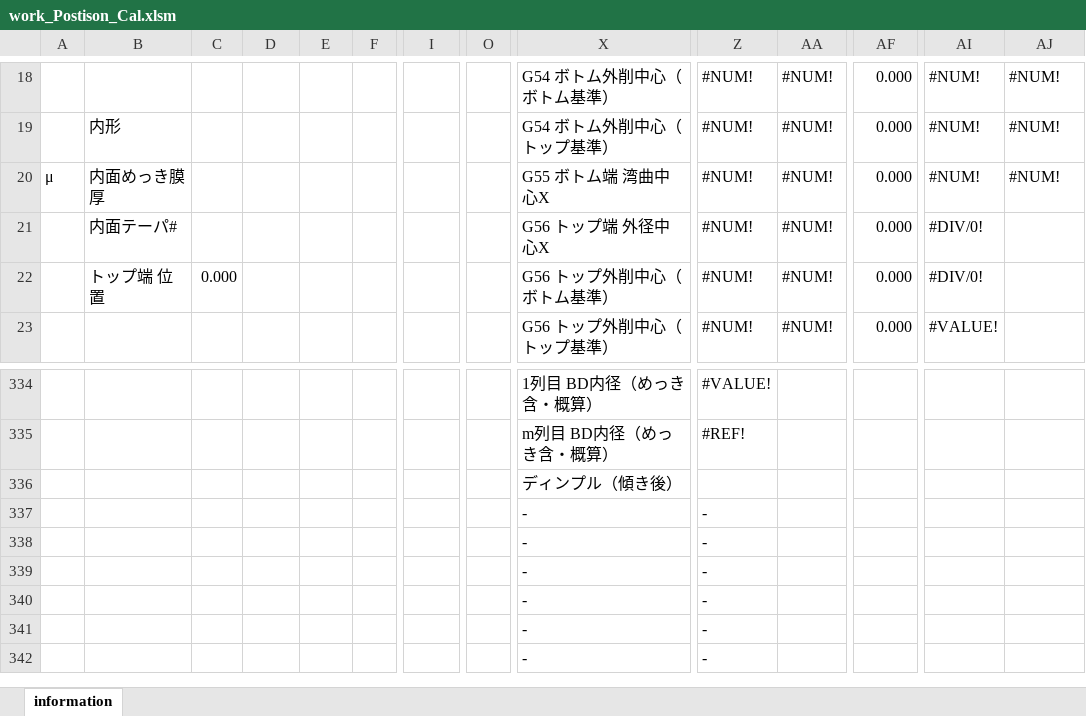
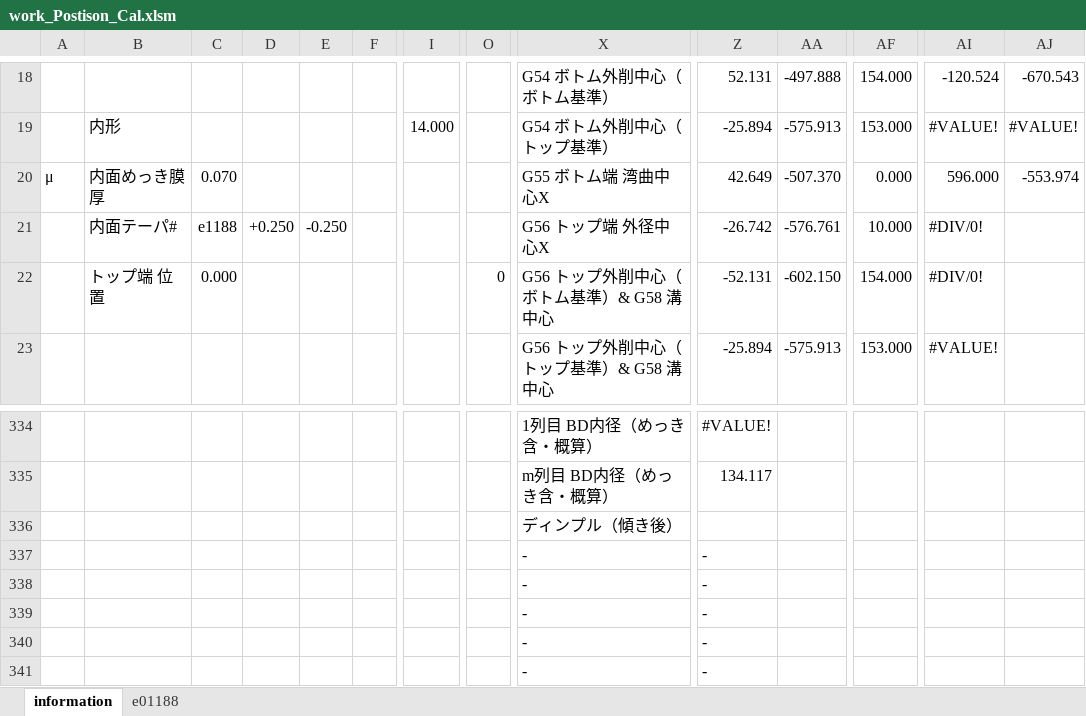
Before and after one commit to mojimould/mould_moji, an Excel workbook: Created_Python_Scripts/work_Postison_Cal.xlsm, sheet information, drawn as a sheet; only a part is shown, gaps mark what is left out; the shorter side is filled out with more unchanged rows; values as stored, in another font and other column widths than the file's, no cell formats; charts and pictures and conditional formats not drawn; the diff covers the shown part only; the diff names each change by its address in the sheet, - before the commit and + after, or states it on an @@ line.

```diff
--- a/Created_Python_Scripts/work_Postison_Cal.xlsm (sheet information)
+++ b/Created_Python_Scripts/work_Postison_Cal.xlsm (sheet information)
+sheet tab: e01188
-Z18: #NUM!
+Z18: 52.131
-AA18: #NUM!
+AA18: -497.888
-AF18: 0.000
+AF18: 154.000
-AI18: #NUM!
+AI18: -120.524
-AJ18: #NUM!
+AJ18: -670.543
-I19: (empty)
+I19: 14.000
-Z19: #NUM!
+Z19: -25.894
-AA19: #NUM!
+AA19: -575.913
-AF19: 0.000
+AF19: 153.000
-AI19: #NUM!
+AI19: #VALUE!
-AJ19: #NUM!
+AJ19: #VALUE!
-C20: (empty)
+C20: 0.070
-Z20: #NUM!
+Z20: 42.649
-AA20: #NUM!
+AA20: -507.370
-AI20: #NUM!
+AI20: 596.000
-AJ20: #NUM!
+AJ20: -553.974
-C21: (empty)
+C21: e1188
-D21: (empty)
+D21: +0.250
-E21: (empty)
+E21: -0.250
-Z21: #NUM!
+Z21: -26.742
-AA21: #NUM!
+AA21: -576.761
-AF21: 0.000
+AF21: 10.000
-O22: (empty)
+O22: 0
-X22: G56 トップ外削中心（ボトム基準）
+X22: G56 トップ外削中心（ボトム基準）& G58 溝中心
-Z22: #NUM!
+Z22: -52.131
-AA22: #NUM!
+AA22: -602.150
-AF22: 0.000
+AF22: 154.000
-X23: G56 トップ外削中心（トップ基準）
+X23: G56 トップ外削中心（トップ基準）& G58 溝中心
-Z23: #NUM!
+Z23: -25.894
-AA23: #NUM!
+AA23: -575.913
-AF23: 0.000
+AF23: 153.000
-Z335: #REF!
+Z335: 134.117
```
Also changed, not shown: other rows of this sheet, cell formats, 3 other files.
